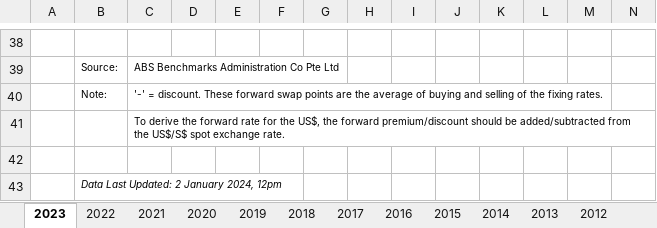
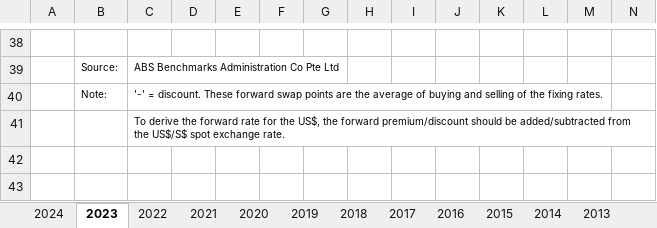
Before and after one commit to Terrigible/Stock-Market-Returns, an Excel workbook: data/SwapPoint.xlsx, sheet 2023, drawn as a sheet; only a part is shown, gaps mark what is left out; values as stored, in another font and other column widths than the file's, no borders; rows hold the shown columns only; the diff names each change by its address in the sheet, - before the commit and + after, or states it on an @@ line.

Commit message:
chore(data): update data

```diff
--- a/data/SwapPoint.xlsx (sheet 2023)
+++ b/data/SwapPoint.xlsx (sheet 2023)
+sheet tab: 2024
-row 42: (empty)
-row 43:  | Data Last Updated: 2 January 2024, 12pm
```
Also changed, not shown: 1 other file.
